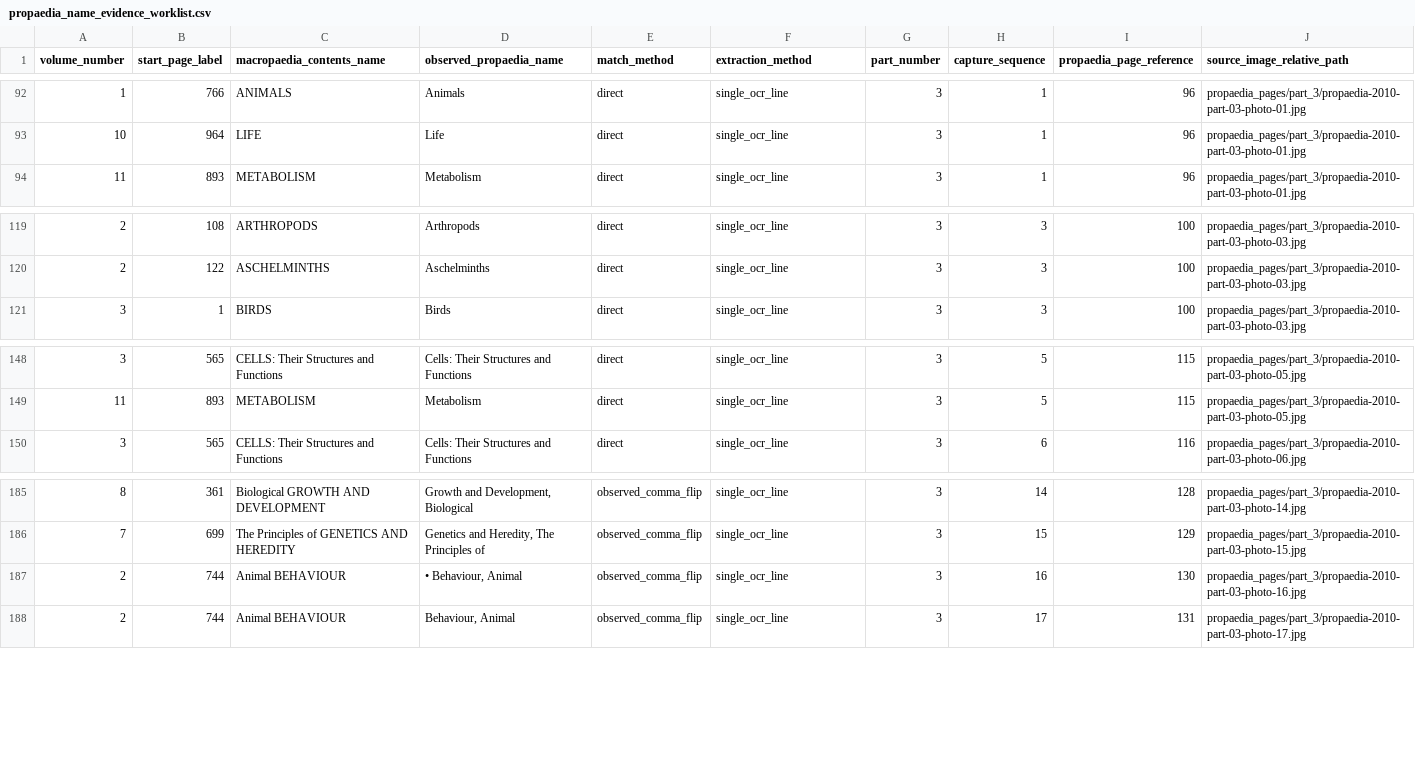
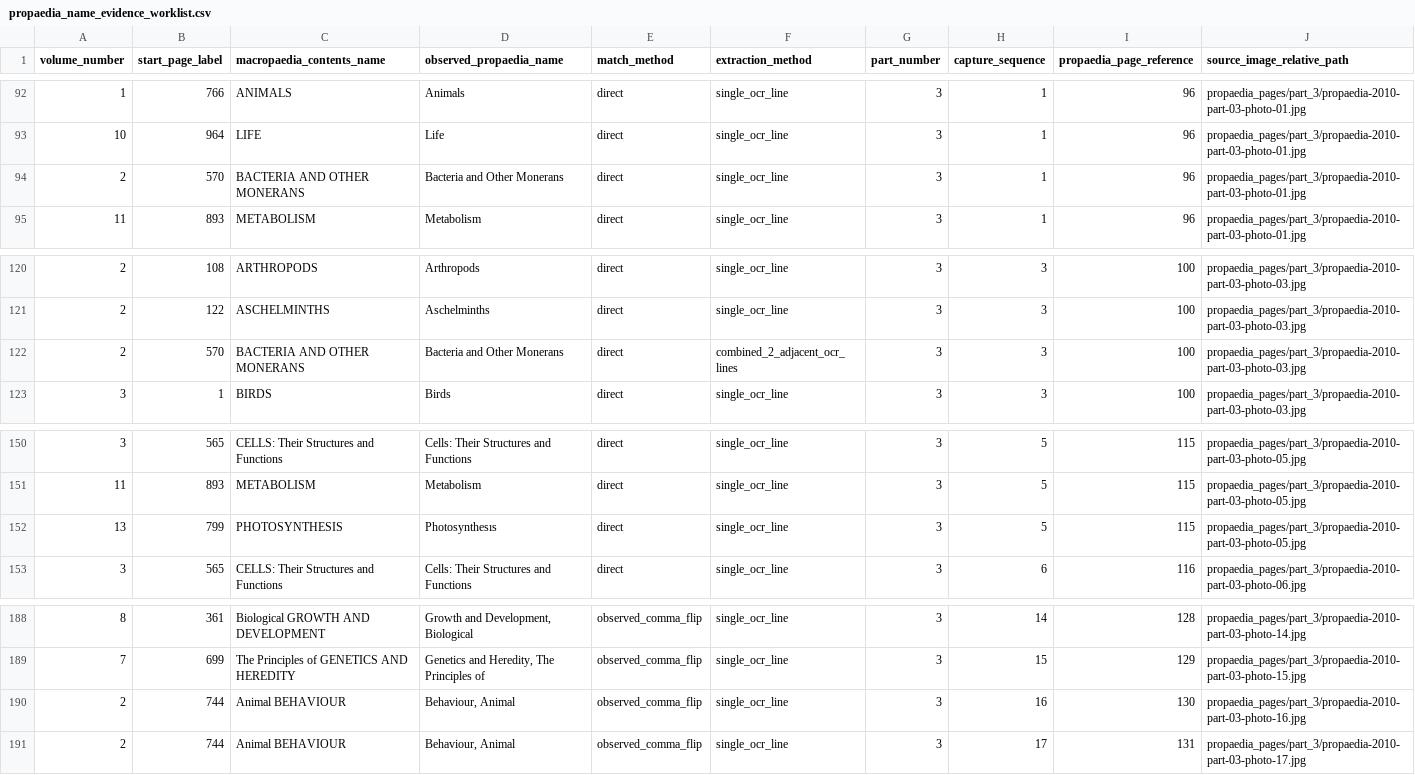
Before and after one commit to robotdognz/OxfordPropaedia, a CSV file: data/macropaedia_2010/project/propaedia_name_evidence_worklist.csv, drawn as a sheet; only a part is shown, gaps mark what is left out.

```diff
--- a/data/macropaedia_2010/project/propaedia_name_evidence_worklist.csv
+++ b/data/macropaedia_2010/project/propaedia_name_evidence_worklist.csv
@@ -93,2 +93,3 @@ volume_number,start_page_label,macropaedia_contents_name,observed_propaedia_name
 10,964,LIFE,Life,direct,single_ocr_line,3,1,96,propaedia_pages/part_3/propaedia-2010-part-03-photo-01.jpg
+2,570,BACTERIA AND OTHER MONERANS,Bacteria and Other Monerans,direct,single_ocr_line,3,1,96,propaedia_pages/part_3/propaedia-2010-part-03-photo-01.jpg
 11,893,METABOLISM,Metabolism,direct,single_ocr_line,3,1,96,propaedia_pages/part_3/propaedia-2010-part-03-photo-01.jpg
@@ -120,2 +121,3 @@ volume_number,start_page_label,macropaedia_contents_name,observed_propaedia_name
 2,122,ASCHELMINTHS,Aschelminths,direct,single_ocr_line,3,3,100,propaedia_pages/part_3/propaedia-2010-part-03-photo-03.jpg
+2,570,BACTERIA AND OTHER MONERANS,Bacteria and Other Monerans,direct,combined_2_adjacent_ocr_lines,3,3,100,propaedia_pages/part_3/propaedia-2010-part-03-photo-03.jpg
 3,1,BIRDS,Birds,direct,single_ocr_line,3,3,100,propaedia_pages/part_3/propaedia-2010-part-03-photo-03.jpg
@@ -149,2 +151,3 @@ volume_number,start_page_label,macropaedia_contents_name,observed_propaedia_name
 11,893,METABOLISM,Metabolism,direct,single_ocr_line,3,5,115,propaedia_pages/part_3/propaedia-2010-part-03-photo-05.jpg
+13,799,PHOTOSYNTHESIS,Photosynthesıs,direct,single_ocr_line,3,5,115,propaedia_pages/part_3/propaedia-2010-part-03-photo-05.jpg
 3,565,CELLS: Their Structures and Functions,Cells: Their Structures and Functions,direct,single_ocr_line,3,6,116,propaedia_pages/part_3/propaedia-2010-part-03-photo-06.jpg
@@ -186,3 +189,3 @@ volume_number,start_page_label,macropaedia_contents_name,observed_propaedia_name
 7,699,The Principles of GENETICS AND HEREDITY,"Genetics and Heredity, The Principles of",observed_comma_flip,single_ocr_line,3,15,129,propaedia_pages/part_3/propaedia-2010-part-03-photo-15.jpg
-2,744,Animal BEHAVIOUR,"• Behaviour, Animal",observed_comma_flip,single_ocr_line,3,16,130,propaedia_pages/part_3/propaedia-2010-part-03-photo-16.jpg
+2,744,Animal BEHAVIOUR,"Behaviour, Animal",observed_comma_flip,single_ocr_line,3,16,130,propaedia_pages/part_3/propaedia-2010-part-03-photo-16.jpg
 2,744,Animal BEHAVIOUR,"Behaviour, Animal",observed_comma_flip,single_ocr_line,3,17,131,propaedia_pages/part_3/propaedia-2010-part-03-photo-17.jpg
```
Also changed, not shown: data/macropaedia_2010/project/contents_risk_review_human.csv, data/macropaedia_2010/project/propaedia_name_candidate_summary.csv, 20 other files.
